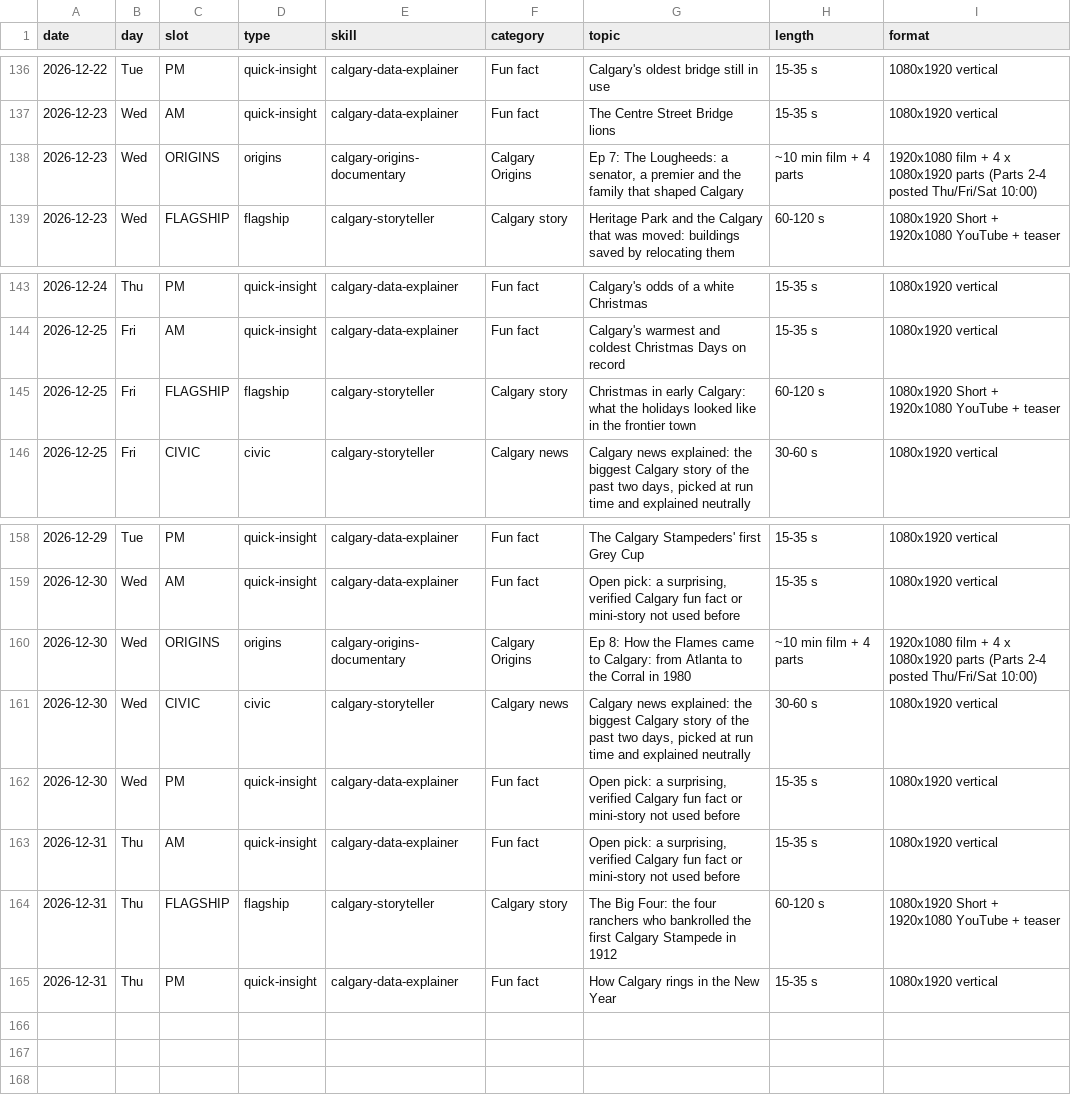
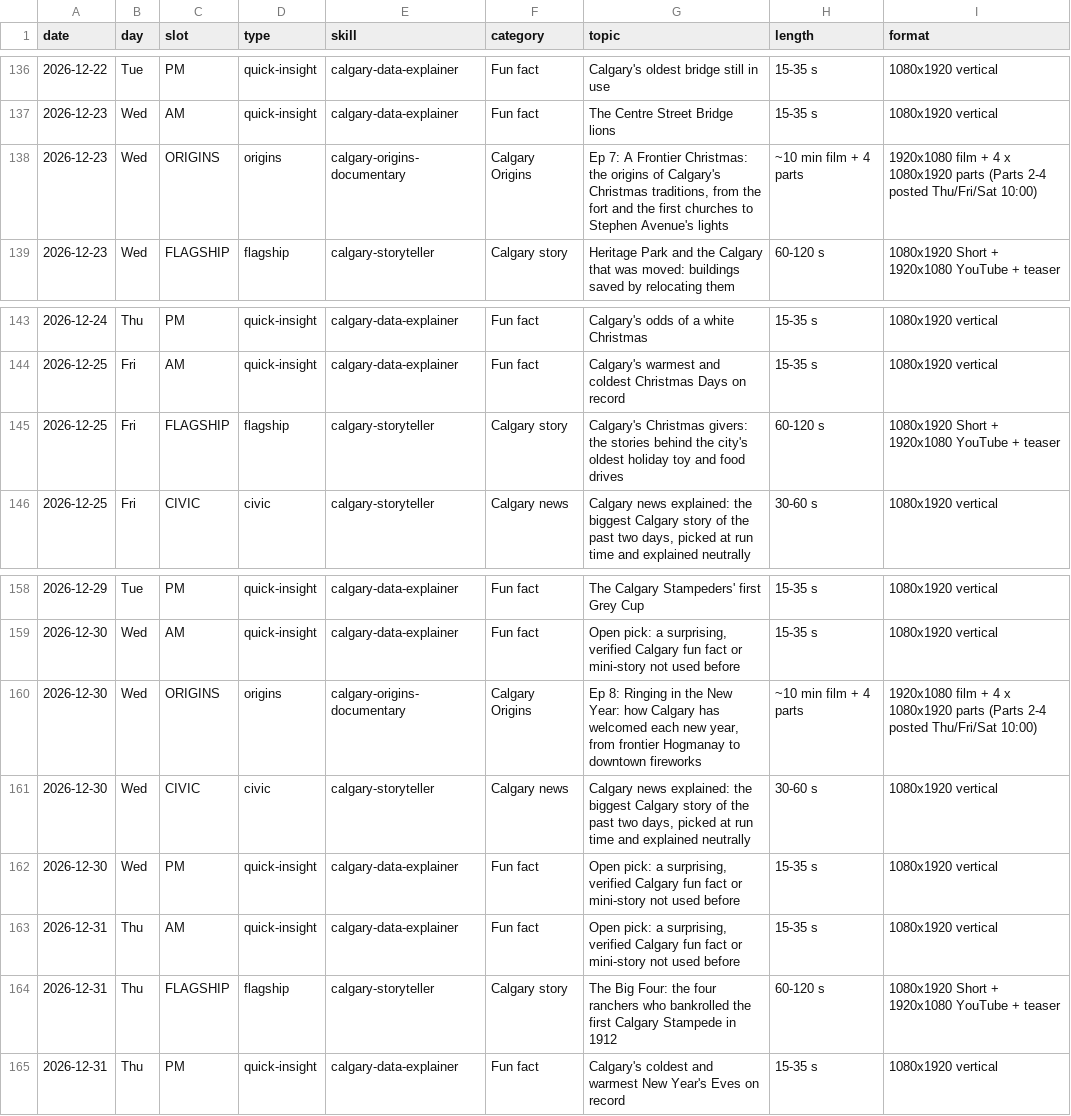
Before and after one commit to hassanaliarshad110/calgary-data-desk, a CSV file: calendar.csv, drawn as a sheet; only a part is shown, gaps mark what is left out.

Commit message:
Origins: Christmas (Dec 23) and New Year (Dec 30) episodes

```diff
--- a/calendar.csv
+++ b/calendar.csv
@@ -137,3 +137,3 @@ date,day,slot,type,skill,category,topic,length,format
 2026-12-23,Wed,AM,quick-insight,calgary-data-explainer,Fun fact,The Centre Street Bridge lions,15-35 s,1080x1920 vertical
-2026-12-23,Wed,ORIGINS,origins,calgary-origins-documentary,Calgary Origins,"Ep 7: The Lougheeds: a senator, a premier and the family that shaped Calgary",~10 min film + 4 parts,1920x1080 film + 4 x 1080x1920 parts (Parts 2-4 posted Thu/Fri/Sat 10:00)
+2026-12-23,Wed,ORIGINS,origins,calgary-origins-documentary,Calgary Origins,"Ep 7: A Frontier Christmas: the origins of Calgary's Christmas traditions, from the fort and the first churches to Stephen Avenue's lights",~10 min film + 4 parts,1920x1080 film + 4 x 1080x1920 parts (Parts 2-4 posted Thu/Fri/Sat 10:00)
 2026-12-23,Wed,FLAGSHIP,flagship,calgary-storyteller,Calgary story,Heritage Park and the Calgary that was moved: buildings saved by relocating them,60-120 s,1080x1920 Short + 1920x1080 YouTube + teaser
@@ -144,3 +144,3 @@ date,day,slot,type,skill,category,topic,length,format
 2026-12-25,Fri,AM,quick-insight,calgary-data-explainer,Fun fact,Calgary's warmest and coldest Christmas Days on record,15-35 s,1080x1920 vertical
-2026-12-25,Fri,FLAGSHIP,flagship,calgary-storyteller,Calgary story,Christmas in early Calgary: what the holidays looked like in the frontier town,60-120 s,1080x1920 Short + 1920x1080 YouTube + teaser
+2026-12-25,Fri,FLAGSHIP,flagship,calgary-storyteller,Calgary story,Calgary's Christmas givers: the stories behind the city's oldest holiday toy and food drives,60-120 s,1080x1920 Short + 1920x1080 YouTube + teaser
 2026-12-25,Fri,CIVIC,civic,calgary-storyteller,Calgary news,"Calgary news explained: the biggest Calgary story of the past two days, picked at run time and explained neutrally",30-60 s,1080x1920 vertical
@@ -159,3 +159,3 @@ date,day,slot,type,skill,category,topic,length,format
 2026-12-30,Wed,AM,quick-insight,calgary-data-explainer,Fun fact,"Open pick: a surprising, verified Calgary fun fact or mini-story not used before",15-35 s,1080x1920 vertical
-2026-12-30,Wed,ORIGINS,origins,calgary-origins-documentary,Calgary Origins,Ep 8: How the Flames came to Calgary: from Atlanta to the Corral in 1980,~10 min film + 4 parts,1920x1080 film + 4 x 1080x1920 parts (Parts 2-4 posted Thu/Fri/Sat 10:00)
+2026-12-30,Wed,ORIGINS,origins,calgary-origins-documentary,Calgary Origins,"Ep 8: Ringing in the New Year: how Calgary has welcomed each new year, from frontier Hogmanay to downtown fireworks",~10 min film + 4 parts,1920x1080 film + 4 x 1080x1920 parts (Parts 2-4 posted Thu/Fri/Sat 10:00)
 2026-12-30,Wed,CIVIC,civic,calgary-storyteller,Calgary news,"Calgary news explained: the biggest Calgary story of the past two days, picked at run time and explained neutrally",30-60 s,1080x1920 vertical
@@ -164,2 +164,2 @@ date,day,slot,type,skill,category,topic,length,format
 2026-12-31,Thu,FLAGSHIP,flagship,calgary-storyteller,Calgary story,The Big Four: the four ranchers who bankrolled the first Calgary Stampede in 1912,60-120 s,1080x1920 Short + 1920x1080 YouTube + teaser
-2026-12-31,Thu,PM,quick-insight,calgary-data-explainer,Fun fact,How Calgary rings in the New Year,15-35 s,1080x1920 vertical
+2026-12-31,Thu,PM,quick-insight,calgary-data-explainer,Fun fact,Calgary's coldest and warmest New Year's Eves on record,15-35 s,1080x1920 vertical
```
Also changed, not shown: 1 other file.
